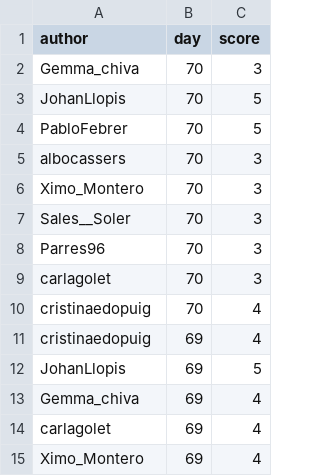
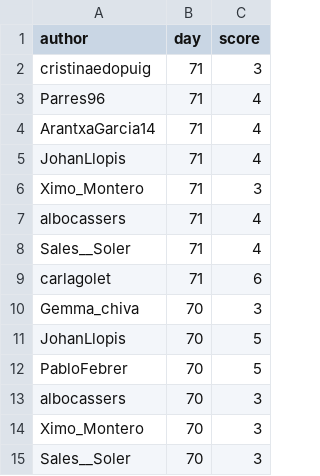
Before and after one commit to aleixalcacer/wordleCAT, a CSV file: results.csv, drawn as a sheet; only a part is shown; the shorter side is filled out with more unchanged rows.

Commit message:
Automated report

```diff
--- a/results.csv
+++ b/results.csv
@@ -1,2 +1,10 @@
 author,day,score
+cristinaedopuig,71,3
+Parres96,71,4
+ArantxaGarcia14,71,4
+JohanLlopis,71,4
+Ximo_Montero,71,3
+albocassers,71,4
+Sales__Soler,71,4
+carlagolet,71,6
 Gemma_chiva,70,3
```
